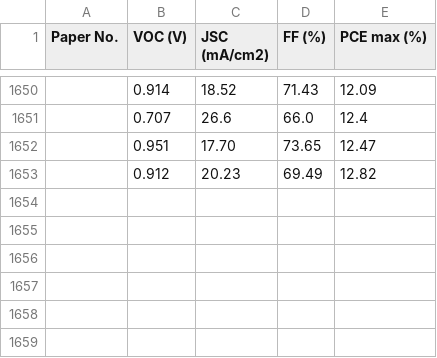
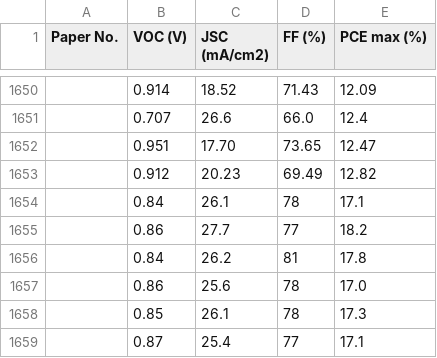
Before and after one commit to LANDRY-SANON/Performance-prediction-of-organic-solar-cells-using-artificial-intelligence, a CSV file: data/dataset_better_pce.csv, drawn as a sheet; only a part is shown, gaps mark what is left out.

```diff
--- a/data/dataset_better_pce.csv
+++ b/data/dataset_better_pce.csv
@@ -1653 +1653,7 @@ Paper No.;VOC (V);JSC (mA/cm2);FF (%);PCE max (%)
 ;0.912;20.23;69.49;12.82
+;0.84;26.1;78;17.1
+;0.86;27.7;77;18.2
+;0.84;26.2;81;17.8
+;0.86;25.6;78;17.0
+;0.85;26.1;78;17.3
+;0.87;25.4;77;17.1
```
Also changed, not shown: 2 other files.
